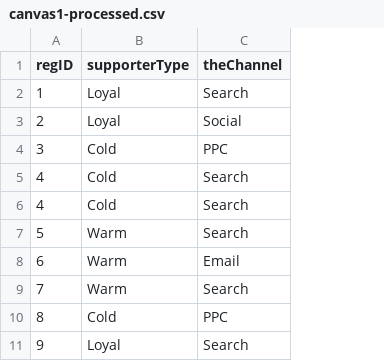
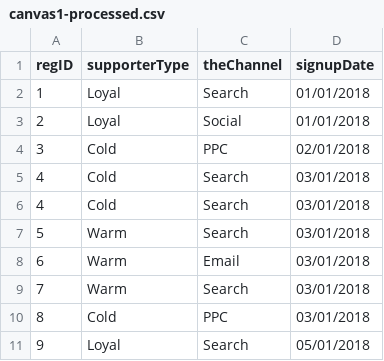
Before and after one commit to benfurber/datadashboard, a CSV file: data/canvas1-processed.csv, drawn as a sheet; only a part is shown; the diff names each change by its address in the sheet, - before the commit and + after, or states it on an @@ line.

Commit message:
Basic line graph added in dumpy function
Plus date column added to test csv.

```diff
--- a/data/canvas1-processed.csv
+++ b/data/canvas1-processed.csv
+column D (signupDate), rows 2-11: 01/01/2018 | 01/01/2018 | 02/01/2018 | 03/01/2018 | 03/01/2018 | 03/01/2018 | 03/01/2018 | 03/01/2018 | 03/01/2018 | 05/01/2018
```
Also changed, not shown: 2 other files.
